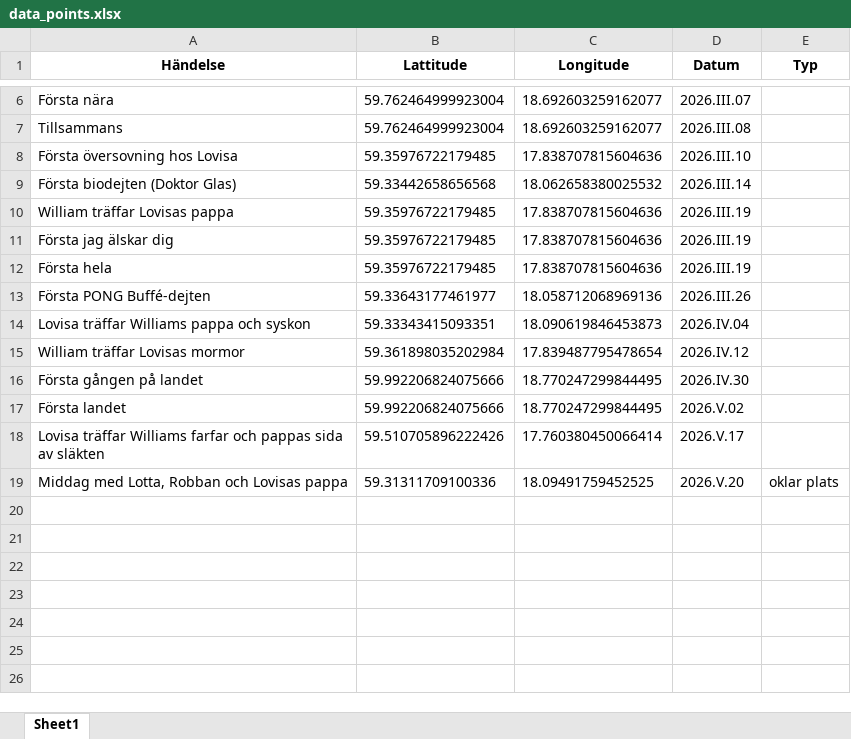
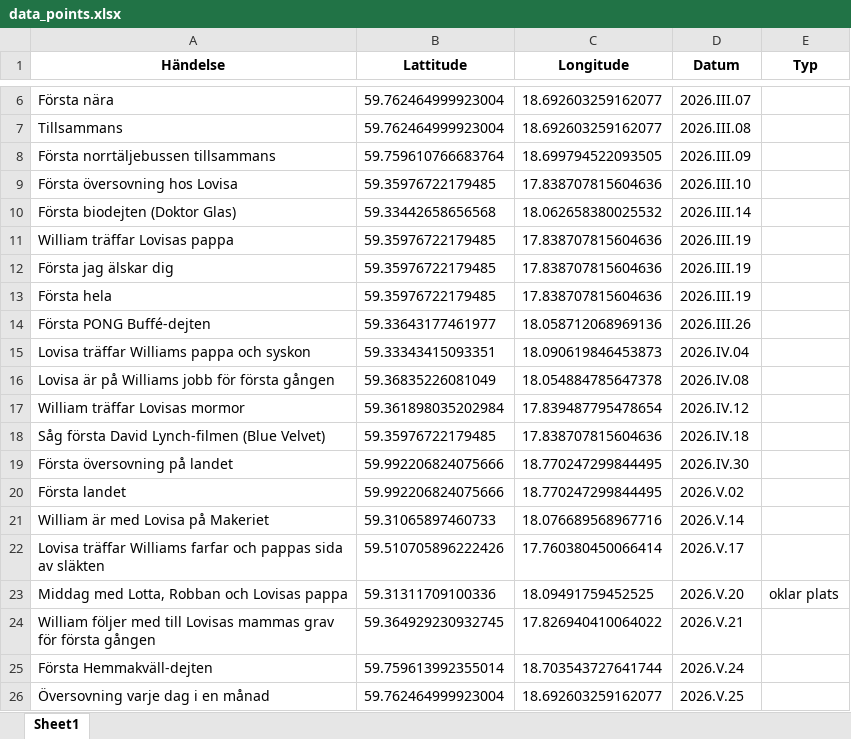
Before and after one commit to wfenglund/LovisaMap, an Excel workbook: data_points.xlsx, sheet Sheet1, drawn as a sheet; only a part is shown, gaps mark what is left out; values as stored, in another font and other column widths than the file's, no borders; addresses are those after the commit; the diff names each change by its address in the sheet, - before the commit and + after, or states it on an @@ line.

Commit message:
updated data points

```diff
--- a/data_points.xlsx (sheet Sheet1)
+++ b/data_points.xlsx (sheet Sheet1)
+row 8: Första norrtäljebussen tillsammans | 59.759610766683764 | 18.699794522093505 | 2026.III.09
+row 16: Lovisa är på Williams jobb för första gången | 59.36835226081049 | 18.054884785647378 | 2026.IV.08
+row 18: Såg första David Lynch-filmen (Blue Velvet) | 59.35976722179485 | 17.838707815604636 | 2026.IV.18
-A19 (Händelse): Första gången på landet
+A19 (Händelse): Första översovning på landet
+row 21: William är med Lovisa på Makeriet | 59.31065897460733 | 18.076689568967716 | 2026.V.14
+row 24: William följer med till Lovisas mammas grav för första gången | 59.364929230932745 | 17.826940410064022 | 2026.V.21
+row 25: Första Hemmakväll-dejten | 59.759613992355014 | 18.703543727641744 | 2026.V.24
+row 26: Översovning varje dag i en månad | 59.762464999923004 | 18.692603259162077 | 2026.V.25
```
Also changed, not shown: 1 other file.
